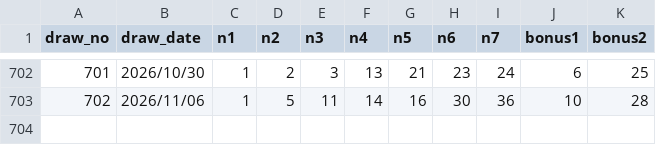
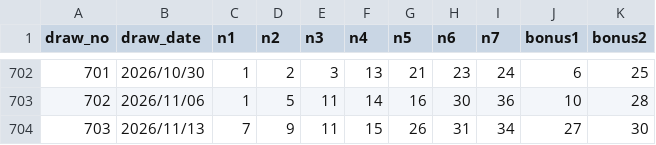
Before and after one commit to yuyu-toto/loto-number-analysis, a CSV file: data/loto7.csv, drawn as a sheet; only a part is shown, gaps mark what is left out; the diff names each change by its address in the sheet, - before the commit and + after, or states it on an @@ line.

```diff
--- a/data/loto7.csv
+++ b/data/loto7.csv
+row 704: 703 | 2026/11/13 | 7 | 9 | 11 | 15 | 26 | 31 | 34 | 27 | 30
```
Also changed, not shown: 2 other files.
